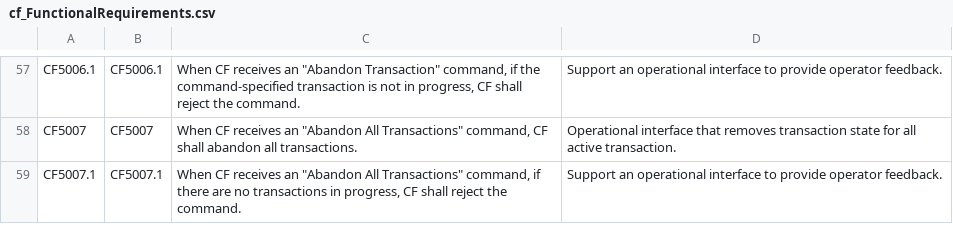
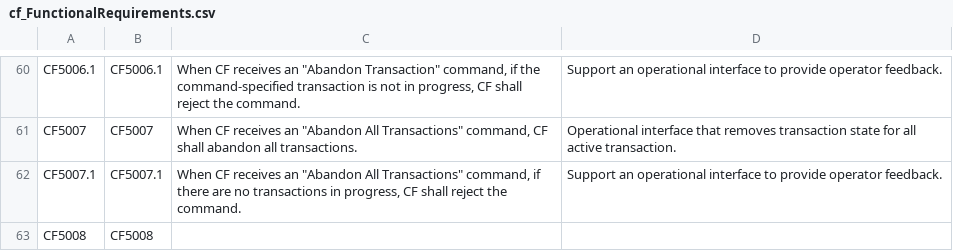
Before and after one commit to nasa/CF, a CSV file: docs/cf_FunctionalRequirements.csv, drawn as a sheet; only a part is shown, gaps mark what is left out; the diff covers the shown part only.

Commit message:
Fix #325, Update requirements to include CF6001.2 and CF6001.3.

```diff
--- a/docs/cf_FunctionalRequirements.csv
+++ b/docs/cf_FunctionalRequirements.csv
@@ -99 +102,2 @@ CF5007,CF5007,"When CF receives an ""Abandon All Transactions"" command, CF shal
 CF5007.1,CF5007.1,"When CF receives an ""Abandon All Transactions"" command, if there are no transactions in progress, CF shall reject the command.",Support an operational interface to provide operator feedback.
+CF5008,CF5008,
```
Also changed, not shown: 8 added rows elsewhere in this file.
